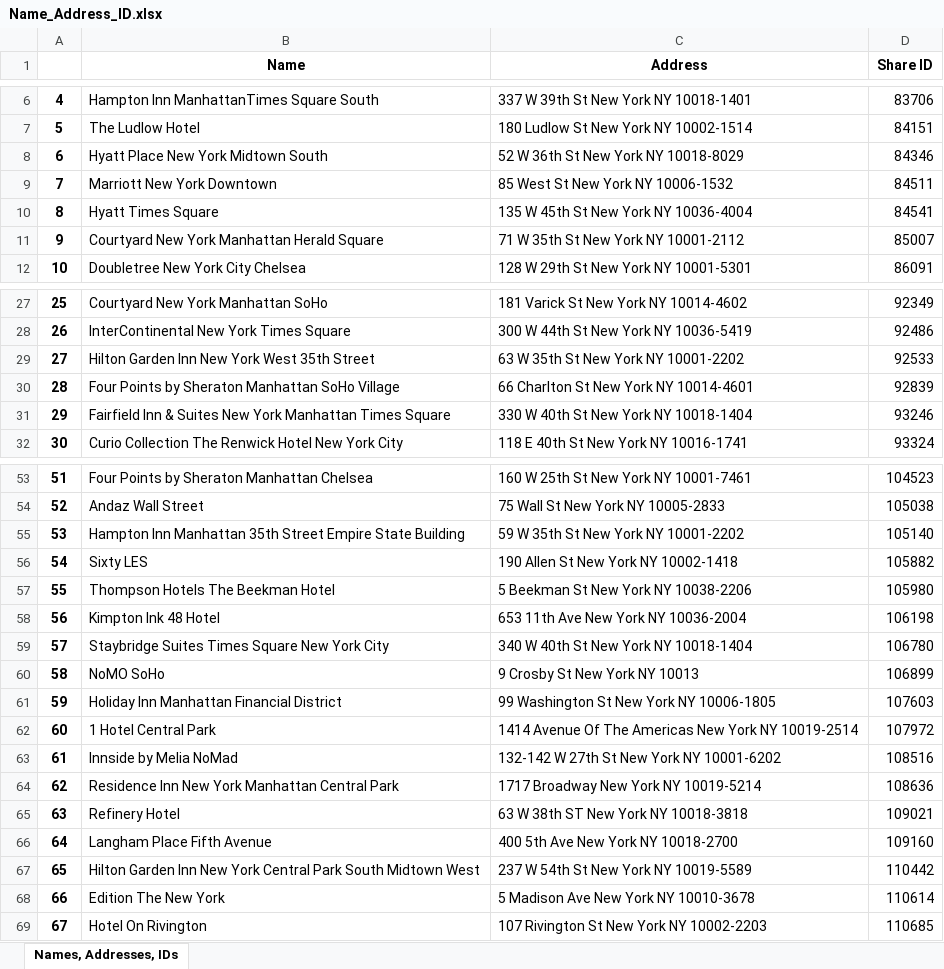
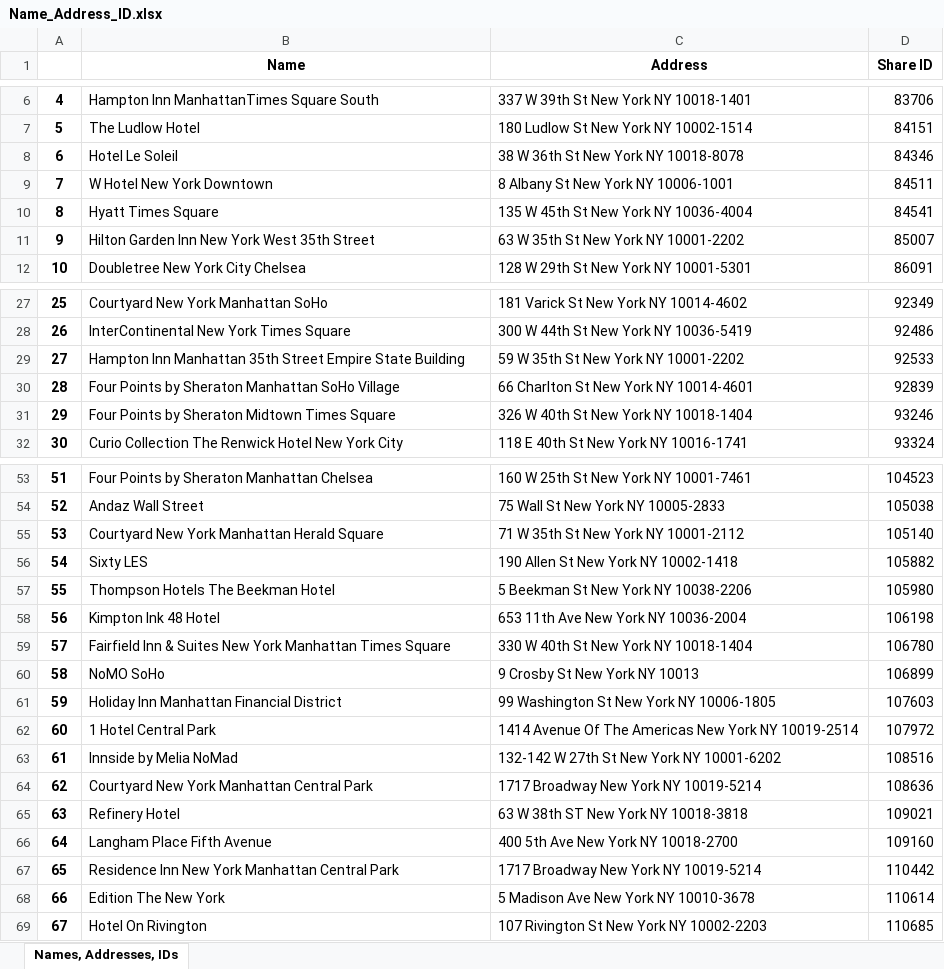
Before and after one commit to djsaunde/NYCHotelData, an Excel workbook: data/Name_Address_ID.xlsx, sheet Names, Addresses, IDs, drawn as a sheet; only a part is shown, gaps mark what is left out; values as stored, in another font and other column widths than the file's, no borders; the diff covers the shown part only; the diff names each change by its address in the sheet, - before the commit and + after, or states it on an @@ line.

```diff
--- a/data/Name_Address_ID.xlsx (sheet Names, Addresses, IDs)
+++ b/data/Name_Address_ID.xlsx (sheet Names, Addresses, IDs)
-B8 (Name): Hyatt Place New York Midtown South
+B8 (Name): Hotel Le Soleil
-C8 (Address): 52 W 36th St New York NY 10018-8029
+C8 (Address): 38 W 36th St New York NY 10018-8078
-B9 (Name): Marriott New York Downtown
+B9 (Name): W Hotel New York Downtown
-C9 (Address): 85 West St New York NY 10006-1532
+C9 (Address): 8 Albany St New York NY 10006-1001
-B11 (Name): Courtyard New York Manhattan Herald Square
+B11 (Name): Hilton Garden Inn New York West 35th Street
-C11 (Address): 71 W 35th St New York NY 10001-2112
+C11 (Address): 63 W 35th St New York NY 10001-2202
-B29 (Name): Hilton Garden Inn New York West 35th Street
+B29 (Name): Hampton Inn Manhattan 35th Street Empire State Building
-C29 (Address): 63 W 35th St New York NY 10001-2202
+C29 (Address): 59 W 35th St New York NY 10001-2202
-B31 (Name): Fairfield Inn & Suites New York Manhattan Times Square
+B31 (Name): Four Points by Sheraton Midtown Times Square
-C31 (Address): 330 W 40th St New York NY 10018-1404
+C31 (Address): 326 W 40th St New York NY 10018-1404
-B55 (Name): Hampton Inn Manhattan 35th Street Empire State Building
+B55 (Name): Courtyard New York Manhattan Herald Square
-C55 (Address): 59 W 35th St New York NY 10001-2202
+C55 (Address): 71 W 35th St New York NY 10001-2112
-B59 (Name): Staybridge Suites Times Square New York City
+B59 (Name): Fairfield Inn & Suites New York Manhattan Times Square
-C59 (Address): 340 W 40th St New York NY 10018-1404
+C59 (Address): 330 W 40th St New York NY 10018-1404
-B64 (Name): Residence Inn New York Manhattan Central Park
+B64 (Name): Courtyard New York Manhattan Central Park
-B67 (Name): Hilton Garden Inn New York Central Park South Midtown West
+B67 (Name): Residence Inn New York Manhattan Central Park
-C67 (Address): 237 W 54th St New York NY 10019-5589
+C67 (Address): 1717 Broadway New York NY 10019-5214
```
Also changed, not shown: 10 edited cells elsewhere in this sheet, data/Hotel_Names_Addresses_Distances.xlsx, 10 other files.
